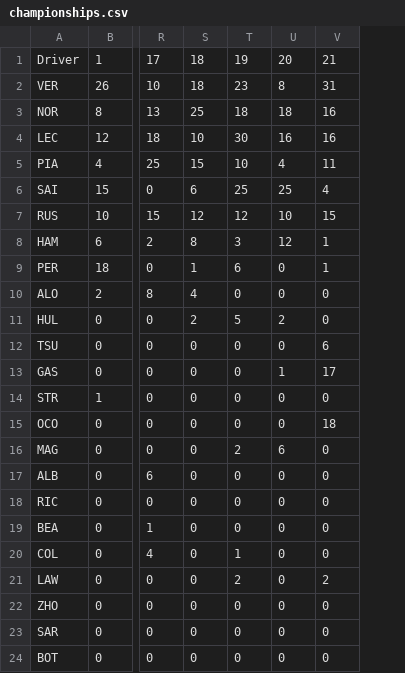
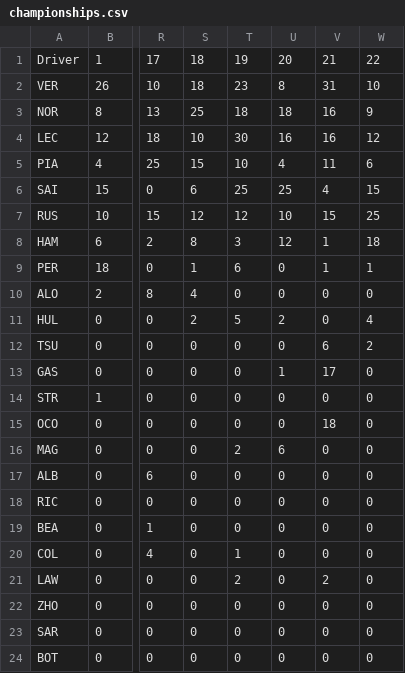
Before and after one commit to NikoKiru/F1_Season_Calculator, a CSV file: championships.csv, drawn as a sheet; only a part is shown, gaps mark what is left out; the diff names each change by its address in the sheet, - before the commit and + after, or states it on an @@ line.

Commit message:
added csv update round 22

```diff
--- a/championships.csv
+++ b/championships.csv
+column W, rows 1-24: 22 | 10 | 9 | 12 | 6 | 15 | 25 | 18 | 1 | 0 | 4 | 2 | 0 | 0 | 0 | 0 | 0 | 0 | 0 | 0 | 0 | 0 | 0 | 0
```
